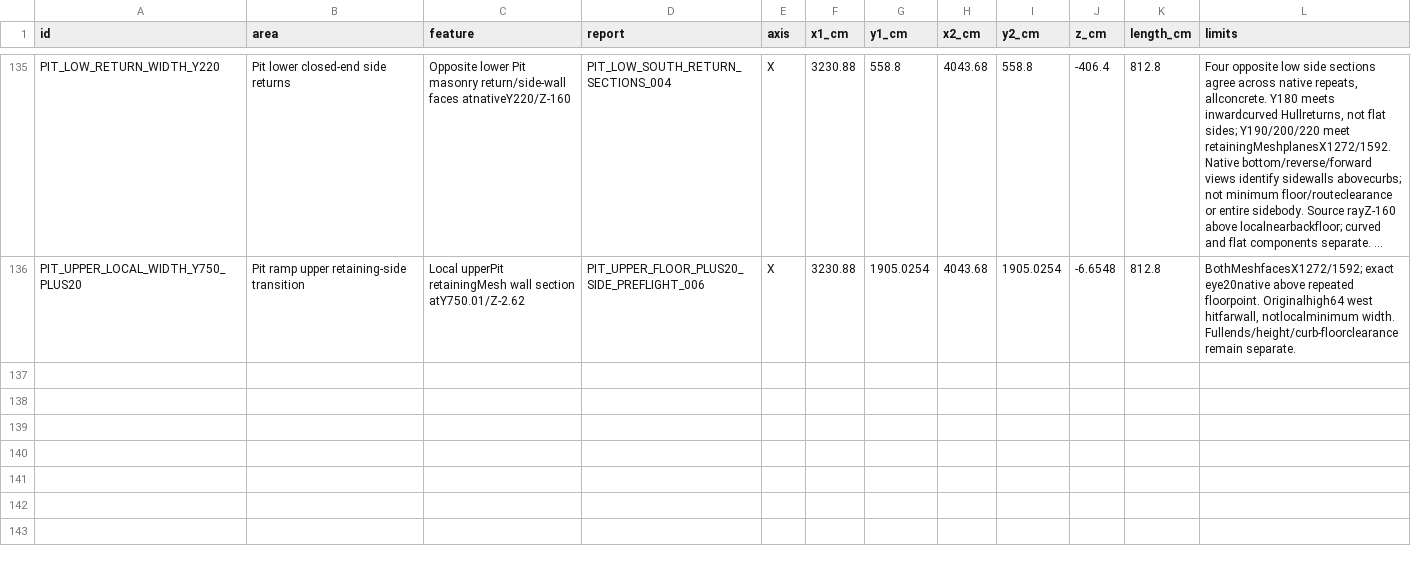
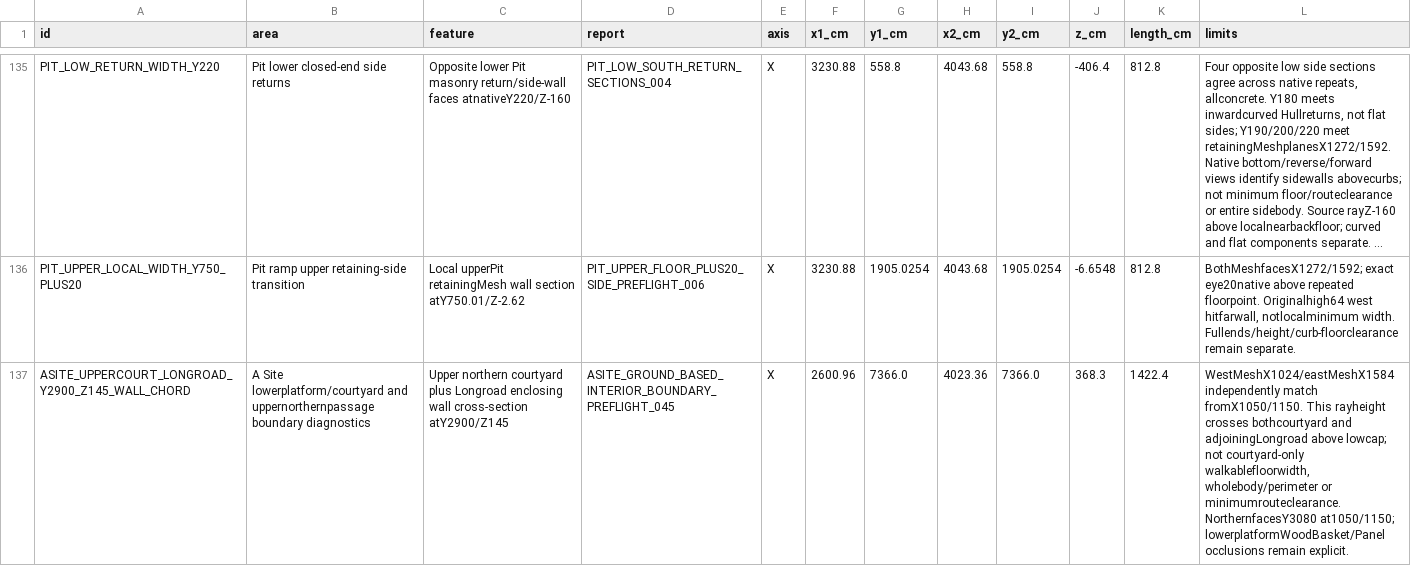
Before and after one commit to raiinman/FN_Dust2, a CSV file: reference/ARCHITECTURAL_SECTIONS.csv, drawn as a sheet; only a part is shown, gaps mark what is left out; long unchanged cells end in …; the diff names each change by its address in the sheet, - before the commit and + after, or states it on an @@ line.

```diff
--- a/reference/ARCHITECTURAL_SECTIONS.csv
+++ b/reference/ARCHITECTURAL_SECTIONS.csv
+row 137: ASITE_UPPERCOURT_LONGROAD_Y2900_Z145_WALL_CHORD | A Site lowerplatform/courtyard and uppernorthernpassage boundary diagnostics | Upper northern courtyard plus Longroad enclosing wall cross-section atY2900/Z145 | ASITE_GROUND_BASED_INTERIOR_BOUNDARY_PREFLIGHT_045 | X | 2600.96 | 7366.0 | 4023.36 | 7366.0 | 368.3 | 1422.4 | WestMeshX1024/eastMeshX1584 independently match fromX1050/1150. This rayheight crosses bothcourtyard and adjoiningLongroad above lowcap; not courtyard-only walkablefloorwidth, wholebody/perimeter or minimumrouteclearance. NorthernfacesY3080 at1050/1150; lowerplatformWoodBasket/Panel occlusions remain explicit.
```
Also changed, not shown: reference/CONNECTOR_SURFACE_SAMPLES.csv, reference/MEASUREMENTS.csv, 11 other files.
